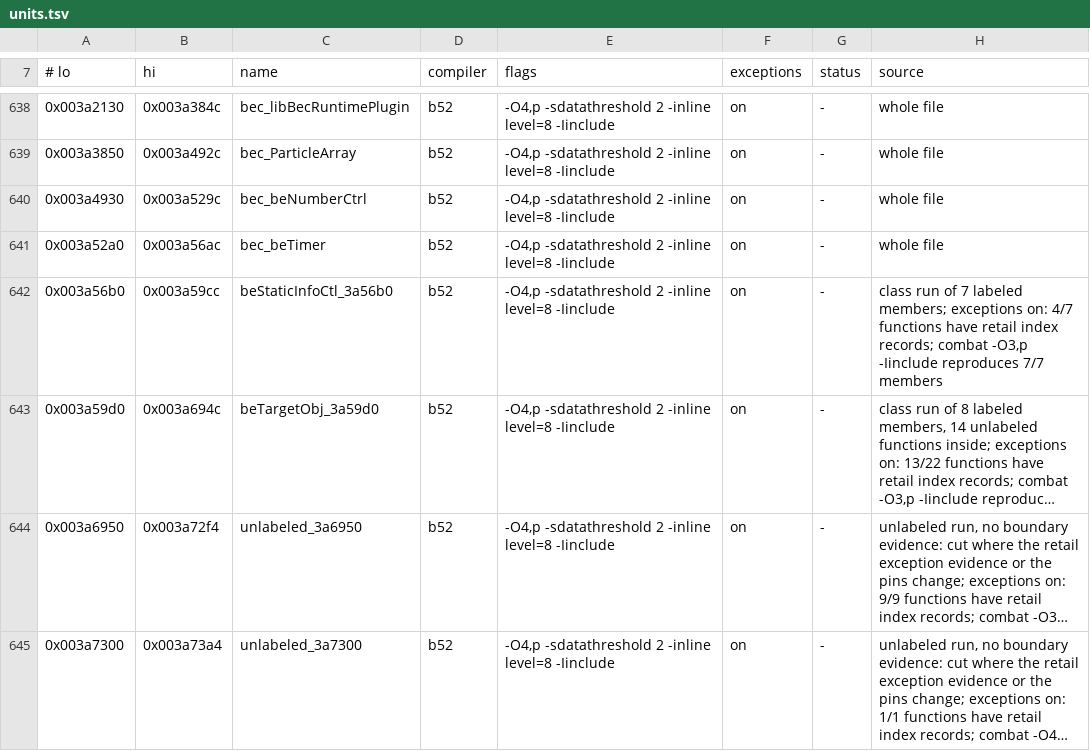
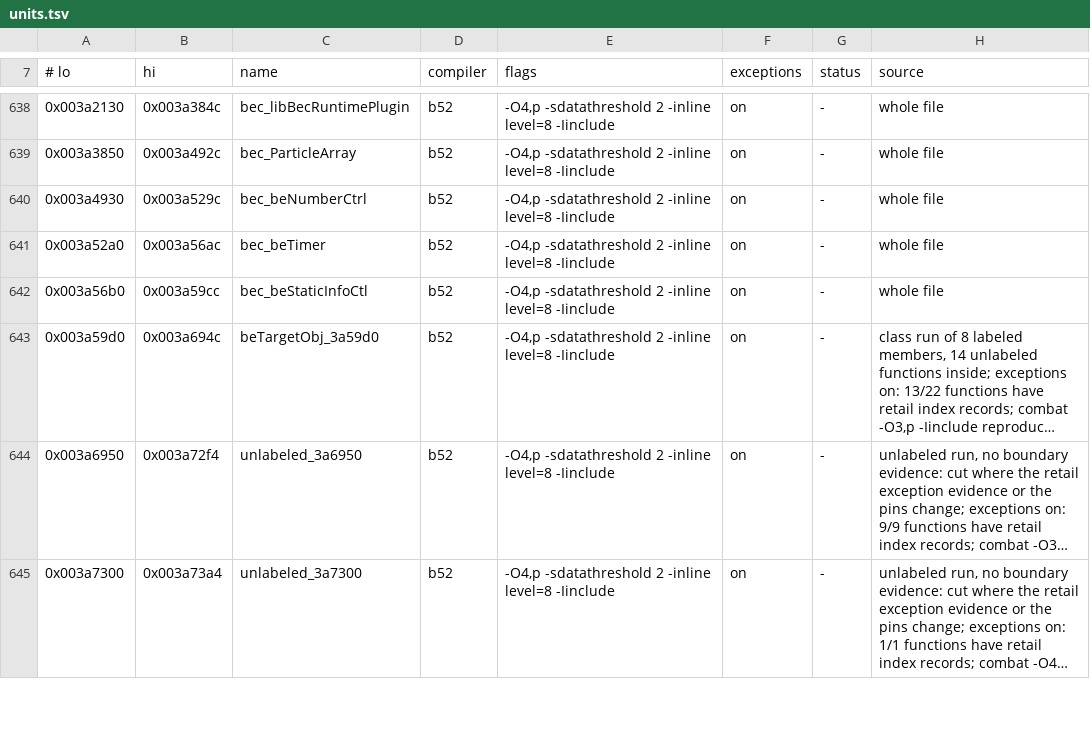
Before and after one commit to crashbashash/DW4_Decomp, a TSV file: config/SLUS-20836/units.tsv, drawn as a sheet; only a part is shown, gaps mark what is left out; long unchanged cells end in …; the diff names each change by its address in the sheet, - before the commit and + after, or states it on an @@ line.

```diff
--- a/config/SLUS-20836/units.tsv
+++ b/config/SLUS-20836/units.tsv
-C642 (name): beStaticInfoCtl_3a56b0
+C642 (name): bec_beStaticInfoCtl
-H642 (source): class run of 7 labeled members; exceptions on: 4/7 functions have retail index records; combat -O3,p -Iinclude reproduces 7/7 members
+H642 (source): whole file
```
Also changed, not shown: 7 other files.
